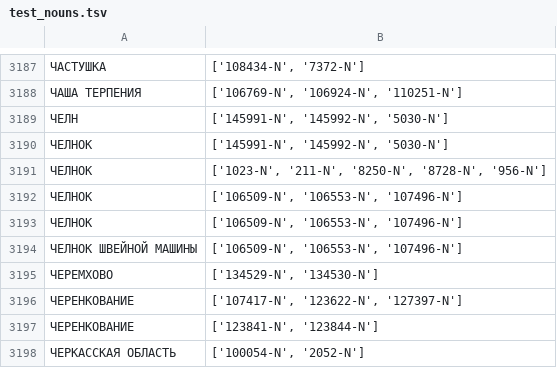
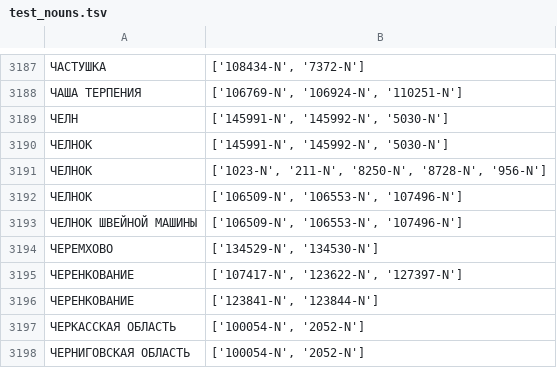
Before and after one commit to dialogue-evaluation/taxonomy-enrichment, a TSV file: data/training_data/test_nouns.tsv, drawn as a sheet; only a part is shown, gaps mark what is left out; the shorter side is filled out with more unchanged rows; the diff names each change by its address in the sheet, - before the commit and + after, or states it on an @@ line.

```diff
--- a/data/training_data/test_nouns.tsv
+++ b/data/training_data/test_nouns.tsv
-row 3193: ЧЕЛНОК | ['106509-N', '106553-N', '107496-N']
```
Also changed, not shown: data/training_data/all_data_verbs.tsv, data/training_data/dev_nouns.tsv, 4 other files.
